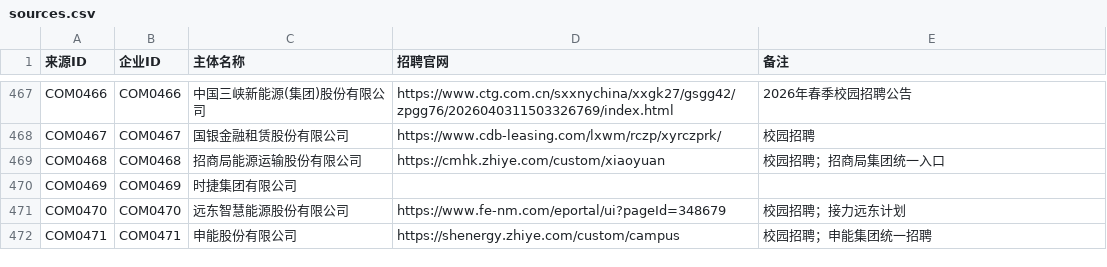
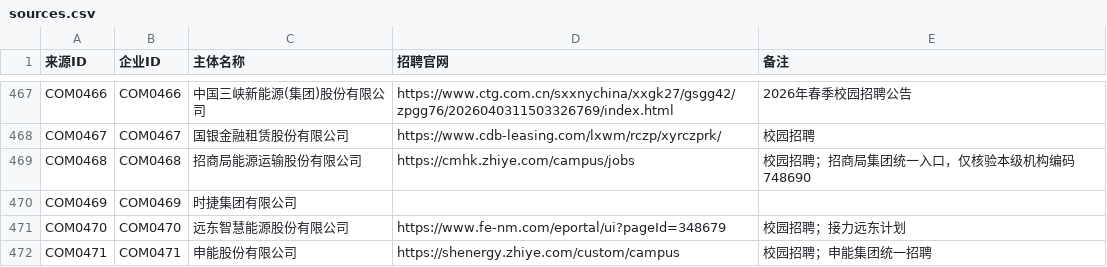
Before and after one commit to MorePeanuts/job-crawler, a CSV file: sites/sources.csv, drawn as a sheet; only a part is shown, gaps mark what is left out.

Commit message:
feat: add CMHK parent campus adapter

```diff
--- a/sites/sources.csv
+++ b/sites/sources.csv
@@ -468,3 +468,3 @@ COM0466,COM0466,中国三峡新能源(集团)股份有限公司,https://www.ctg.
 COM0467,COM0467,国银金融租赁股份有限公司,https://www.cdb-leasing.com/lxwm/rczp/xyrczprk/,校园招聘
-COM0468,COM0468,招商局能源运输股份有限公司,https://cmhk.zhiye.com/custom/xiaoyuan,校园招聘；招商局集团统一入口
+COM0468,COM0468,招商局能源运输股份有限公司,https://cmhk.zhiye.com/campus/jobs,校园招聘；招商局集团统一入口，仅核验本级机构编码 748690
 COM0469,COM0469,时捷集团有限公司,,
```
Also changed, not shown: 3 other files.
